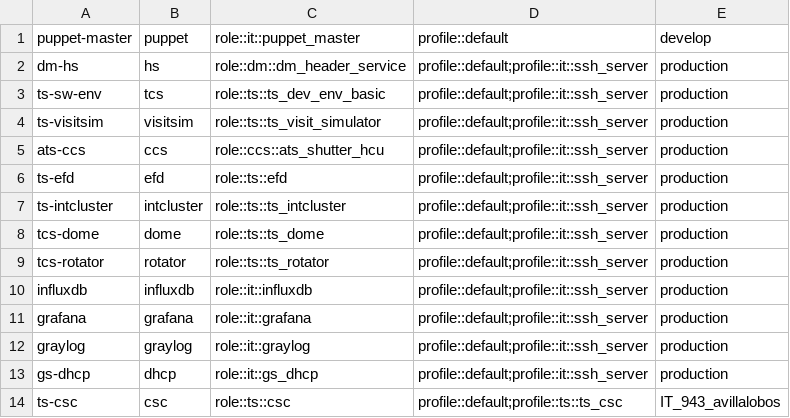
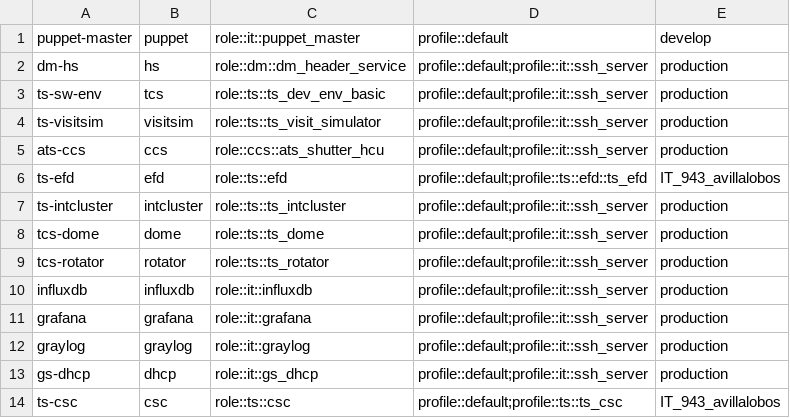
Before and after one commit to lsst-dm/legacy-cl_puppet_nodes_database, a CSV file: nodes_database.csv, drawn as a sheet.

Commit message:
Making production configuration versioned

```diff
--- a/nodes_database.csv
+++ b/nodes_database.csv
@@ -5,3 +5,3 @@ ts-visitsim,visitsim,role::ts::ts_visit_simulator,profile::default;profile::it::
 ats-ccs,ccs,role::ccs::ats_shutter_hcu,profile::default;profile::it::ssh_server,production
-ts-efd,efd,role::ts::efd,profile::default;profile::it::ssh_server,production
+ts-efd,efd,role::ts::efd,profile::default;profile::ts::efd::ts_efd,IT_943_avillalobos
 ts-intcluster,intcluster,role::ts::ts_intcluster,profile::default;profile::it::ssh_server,production
```
